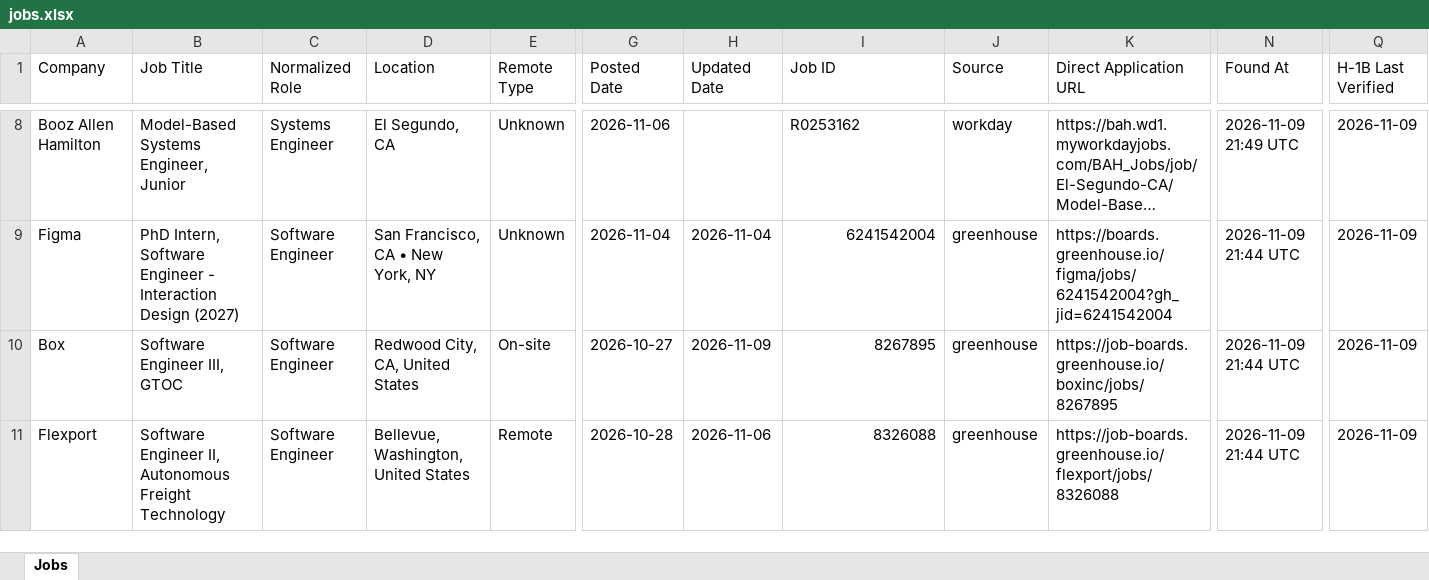
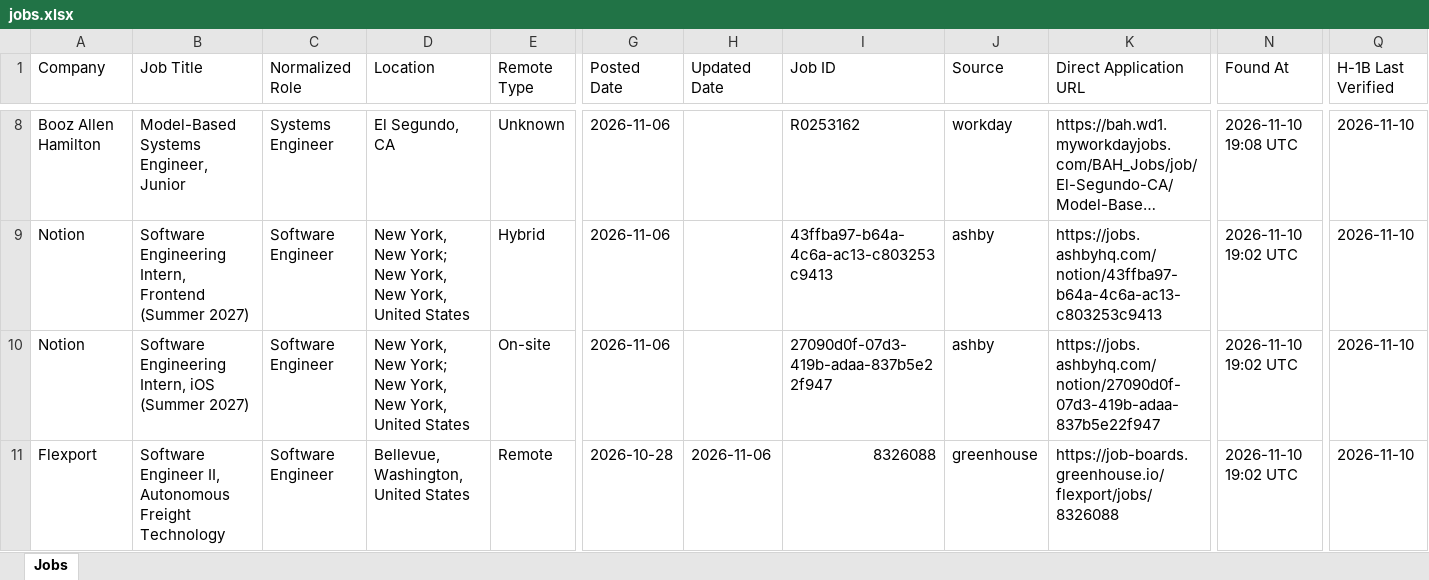
Before and after one commit to deshpande-atharva/JobSearcher, an Excel workbook: data/current/jobs.xlsx, sheet Jobs, drawn as a sheet; only a part is shown, gaps mark what is left out; long unchanged cells end in …; values as stored, in another font and other column widths than the file's, no cell formats; removed rows and columns are numbered as before the commit, all else as after; rows hold the shown columns only; the diff covers the shown part only; the diff names each change by its address in the sheet, - before the commit and + after, or states it on an @@ line.

```diff
--- a/data/current/jobs.xlsx (sheet Jobs)
+++ b/data/current/jobs.xlsx (sheet Jobs)
-N8 (Found At): 2026-11-09 21:49 UTC
+N8 (Found At): 2026-11-10 19:08 UTC
-Q8 (H-1B Last Verified): 2026-11-09
+Q8 (H-1B Last Verified): 2026-11-10
+row 9: Notion | Software Engineering Intern, Frontend (Summer 2027) | Software Engineer | New York, New York; New York, New York, United States | Hybrid | 2026-11-06 |  | 43ffba97-b64a-4c6a-ac13-c803253c9413 | ashby | https://jobs.ashbyhq.com/notion/43ffba97-b64a-4c6a-ac13-c803253c9413 | 2026-11-10 19:02 UTC | 2026-11-10
-A10 (Company): Figma
+A10 (Company): Notion
-B10 (Job Title): PhD Intern, Software Engineer - Interaction Design (2027)
+B10 (Job Title): Software Engineering Intern, iOS (Summer 2027)
-D10 (Location): San Francisco, CA • New York, NY
+D10 (Location): New York, New York; New York, New York, United States
-E10 (Remote Type): Unknown
+E10 (Remote Type): On-site
-G10 (Posted Date): 2026-11-04
+G10 (Posted Date): 2026-11-06
-H10 (Updated Date): 2026-11-04
+H10 (Updated Date): (empty)
-I10 (Job ID): 6241542004
+I10 (Job ID): 27090d0f-07d3-419b-adaa-837b5e22f947
-J10 (Source): greenhouse
+J10 (Source): ashby
-K10 (Direct Application URL): https://boards.greenhouse.io/figma/jobs/6241542004?gh_jid=6241542004
+K10 (Direct Application URL): https://jobs.ashbyhq.com/notion/27090d0f-07d3-419b-adaa-837b5e22f947
-N10 (Found At): 2026-11-09 21:44 UTC
+N10 (Found At): 2026-11-10 19:02 UTC
-Q10 (H-1B Last Verified): 2026-11-09
+Q10 (H-1B Last Verified): 2026-11-10
-row 10: Box | Software Engineer III, GTOC | Software Engineer | Redwood City, CA, United States | On-site | 2026-10-27 | 2026-11-09 | 8267895 | greenhouse | https://job-boards.greenhouse.io/boxinc/jobs/8267895 | 2026-11-09 21:44 UTC | 2026-11-09
-N11 (Found At): 2026-11-09 21:44 UTC
+N11 (Found At): 2026-11-10 19:02 UTC
-Q11 (H-1B Last Verified): 2026-11-09
+Q11 (H-1B Last Verified): 2026-11-10
```
Also changed, not shown: 6 added rows, 3 removed rows and 70 edited cells elsewhere in this sheet, cell formats, 2 other files.
